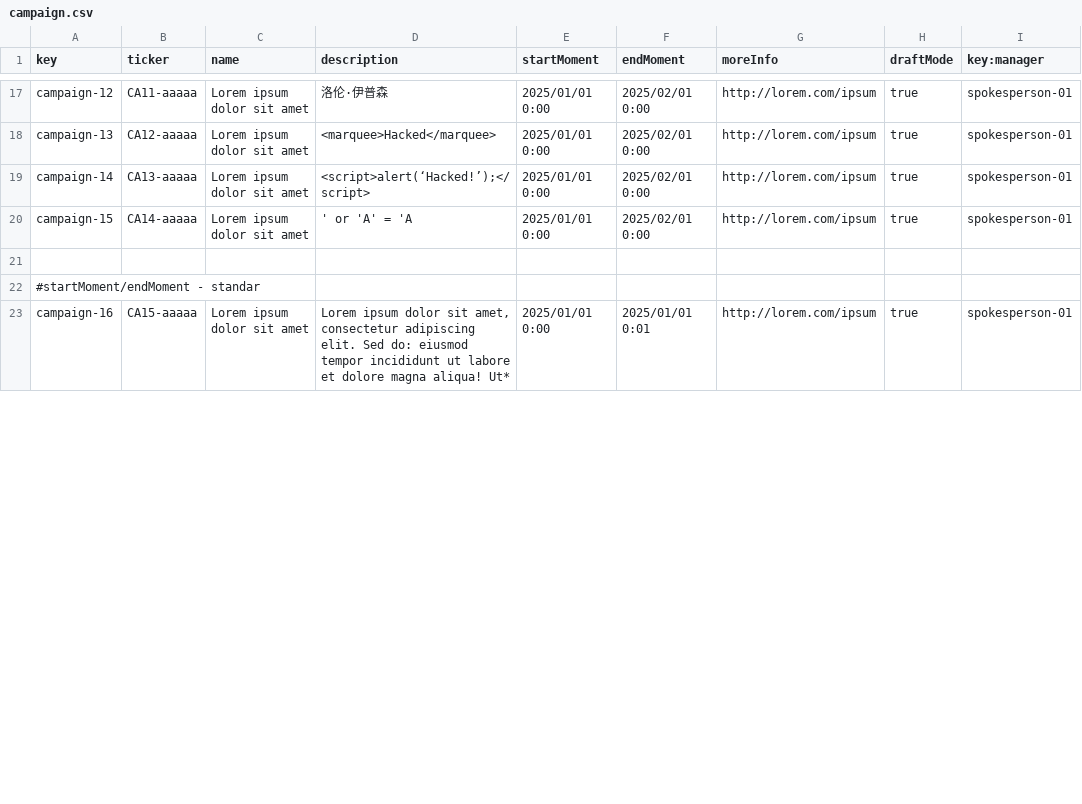
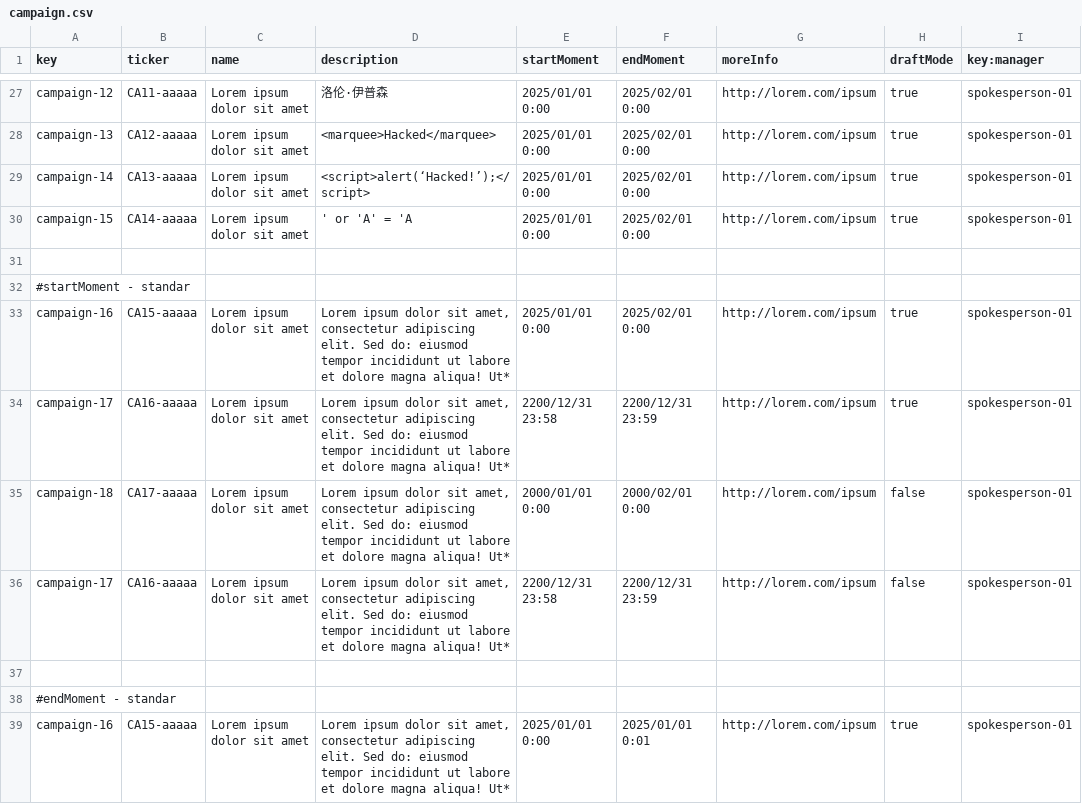
Before and after one commit to G058-DP2/Acme-Starters-C, a CSV file: src/main/resources/WEB-INF/data/sample/batch-01/campaign.csv, drawn as a sheet; only a part is shown, gaps mark what is left out; the diff covers the shown part only.

Commit message:
Merge branch 'Task-T0065/QA/T0010/D' of git@github.com:G058-DP2/Acme-Starters-C.git into Task-T0065/QA/T0010/D

```diff
--- a/src/main/resources/WEB-INF/data/sample/batch-01/campaign.csv
+++ b/src/main/resources/WEB-INF/data/sample/batch-01/campaign.csv
@@ -21,3 +31,9 @@ campaign-15,CA14-aaaaa,"Lorem ipsum dolor sit amet",' or 'A' = 'A ,2025/01/01 0:
 
-#startMoment/endMoment - standar
+#startMoment - standar
+campaign-16,CA15-aaaaa,"Lorem ipsum dolor sit amet","Lorem ipsum dolor sit amet, consectetur adipiscing elit. Sed do: eiusmod tempor incididunt ut labore et dolore magna aliqua! Ut*",2025/01/01 0:00,2025/02/01 0:00,http://lorem.com/ipsum,true,spokesperson-01
+campaign-17,CA16-aaaaa,"Lorem ipsum dolor sit amet","Lorem ipsum dolor sit amet, consectetur adipiscing elit. Sed do: eiusmod tempor incididunt ut labore et dolore magna aliqua! Ut*",2200/12/31 23:58,2200/12/31 23:59,http://lorem.com/ipsum,true,spokesperson-01
+campaign-18,CA17-aaaaa,"Lorem ipsum dolor sit amet","Lorem ipsum dolor sit amet, consectetur adipiscing elit. Sed do: eiusmod tempor incididunt ut labore et dolore magna aliqua! Ut*",2000/01/01 0:00,2000/02/01 0:00,http://lorem.com/ipsum,false,spokesperson-01
+campaign-17,CA16-aaaaa,"Lorem ipsum dolor sit amet","Lorem ipsum dolor sit amet, consectetur adipiscing elit. Sed do: eiusmod tempor incididunt ut labore et dolore magna aliqua! Ut*",2200/12/31 23:58,2200/12/31 23:59,http://lorem.com/ipsum,false,spokesperson-01
+
+#endMoment - standar
 campaign-16,CA15-aaaaa,"Lorem ipsum dolor sit amet","Lorem ipsum dolor sit amet, consectetur adipiscing elit. Sed do: eiusmod tempor incididunt ut labore et dolore magna aliqua! Ut*",2025/01/01 0:00,2025/01/01 0:01,http://lorem.com/ipsum,true,spokesperson-01
```
Also changed, not shown: 3 added rows, 1 removed row, 10 moved rows and 6 edited cells elsewhere in this file, src/main/resources/WEB-INF/data/sample/batch-01/milestone.csv, 1 other file.
